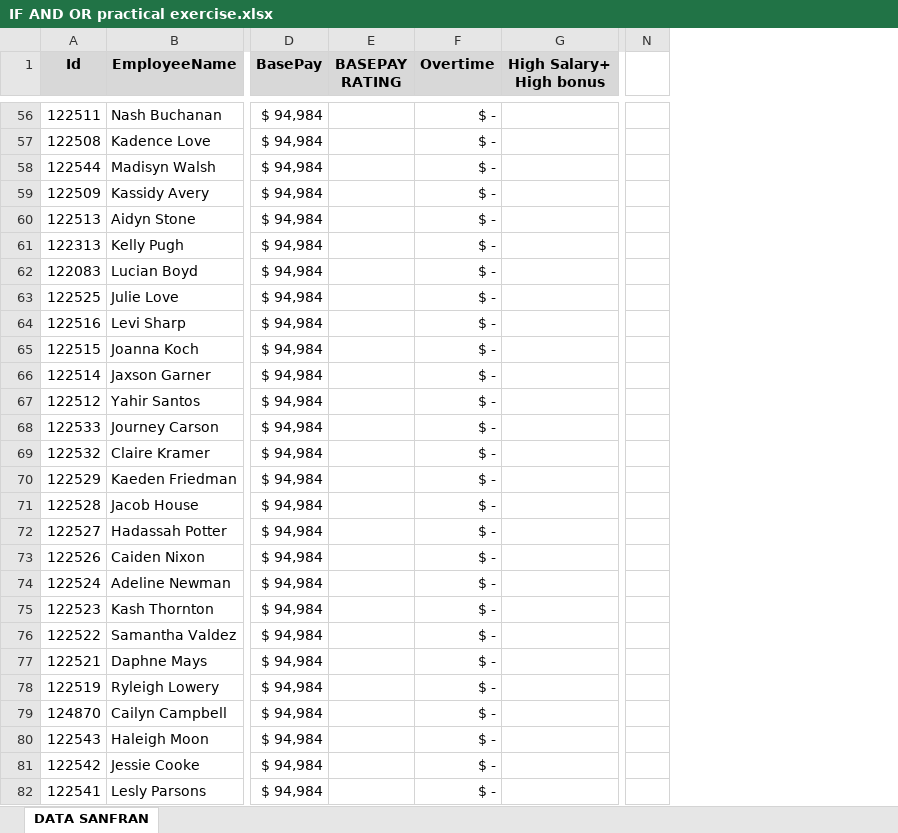
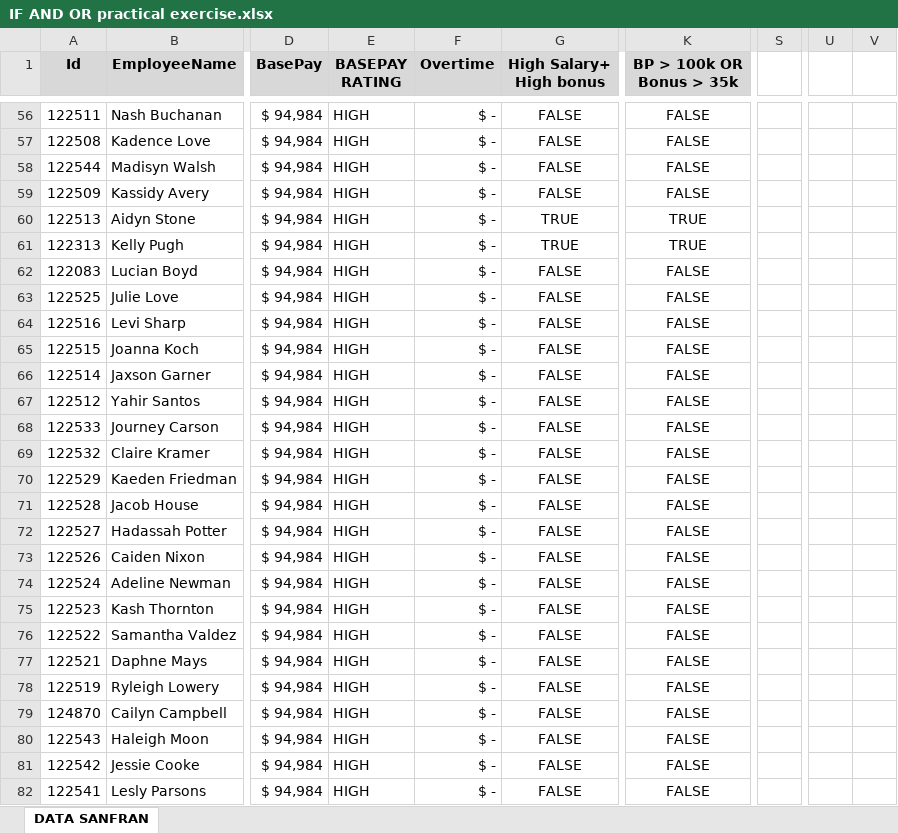
Before and after one commit to markpackham/Data_Foundations_WithYouWithMe, an Excel workbook: Basic Analysis/Basic Data Aggregation/IF AND OR practical exercise.xlsx, sheet DATA SANFRAN, drawn as a sheet; only a part is shown, gaps mark what is left out; values as stored, in another font and other column widths than the file's, no borders; charts and pictures and table styles not drawn; removed rows and columns are numbered as before the commit, all else as after; the diff covers the shown part only; the diff names each change by its address in the sheet, - before the commit and + after, or states it on an @@ line.

```diff
--- a/Basic Analysis/Basic Data Aggregation/IF AND OR practical exercise.xlsx (sheet DATA SANFRAN)
+++ b/Basic Analysis/Basic Data Aggregation/IF AND OR practical exercise.xlsx (sheet DATA SANFRAN)
+column K (BP > 100k OR Bonus > 35k), rows 56-82: FALSE | FALSE | FALSE | FALSE | TRUE | TRUE | FALSE | FALSE | FALSE | FALSE | FALSE | FALSE | FALSE | FALSE | FALSE | FALSE | FALSE | FALSE | FALSE | FALSE | FALSE | FALSE | FALSE | FALSE | FALSE | FALSE | FALSE
-column N, empty
+column S, empty
+column U, empty
+column V, empty
-E56:E82 (BASEPAY RATING): (empty)
+E56:E82 (BASEPAY RATING): HIGH
-G56:G59 (High Salary+ High bonus): (empty)
+G56:G59 (High Salary+ High bonus): FALSE
-G60:G61 (High Salary+ High bonus): (empty)
+G60:G61 (High Salary+ High bonus): TRUE
-G62:G82 (High Salary+ High bonus): (empty)
+G62:G82 (High Salary+ High bonus): FALSE
```
Also changed, not shown: 336 edited cells elsewhere in this sheet, charts or pictures, 2 other files.
